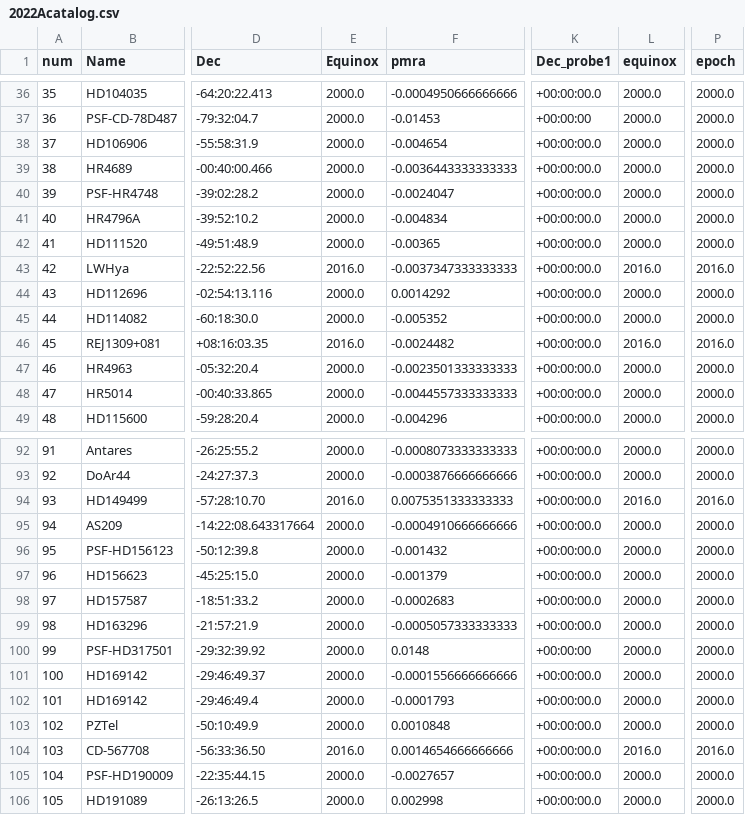
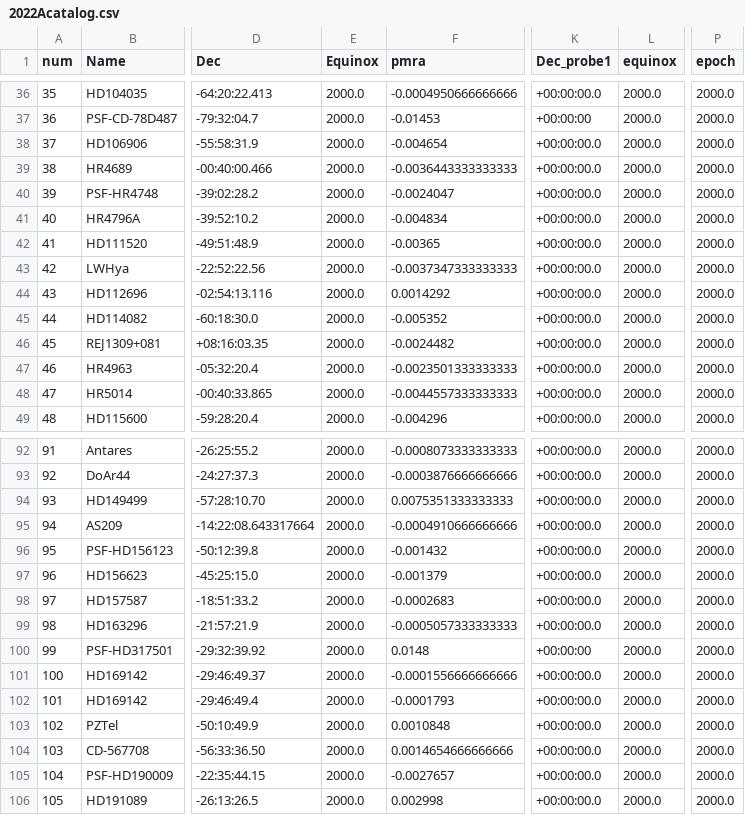
Before and after one commit to logan-pearce/MagAO-X-Public, a CSV file: 2022Acatalog.csv, drawn as a sheet; only a part is shown, gaps mark what is left out; the diff covers the shown part only; the diff names each change by its address in the sheet, - before the commit and + after, or states it on an @@ line.

```diff
--- a/2022Acatalog.csv
+++ b/2022Acatalog.csv
-E43 (Equinox): 2016.0
+E43 (Equinox): 2000.0
-L43 (equinox): 2016.0
+L43 (equinox): 2000.0
-P43 (epoch): 2016.0
+P43 (epoch): 2000.0
-E46 (Equinox): 2016.0
+E46 (Equinox): 2000.0
-L46 (equinox): 2016.0
+L46 (equinox): 2000.0
-P46 (epoch): 2016.0
+P46 (epoch): 2000.0
-E94 (Equinox): 2016.0
+E94 (Equinox): 2000.0
-L94 (equinox): 2016.0
+L94 (equinox): 2000.0
-P94 (epoch): 2016.0
+P94 (epoch): 2000.0
-E104 (Equinox): 2016.0
+E104 (Equinox): 2000.0
-L104 (equinox): 2016.0
+L104 (equinox): 2000.0
-P104 (epoch): 2016.0
+P104 (epoch): 2000.0
```
Also changed, not shown: 30 edited cells elsewhere in this file, 2022Acatalog_sortedbyPI.csv, 2 other files.
